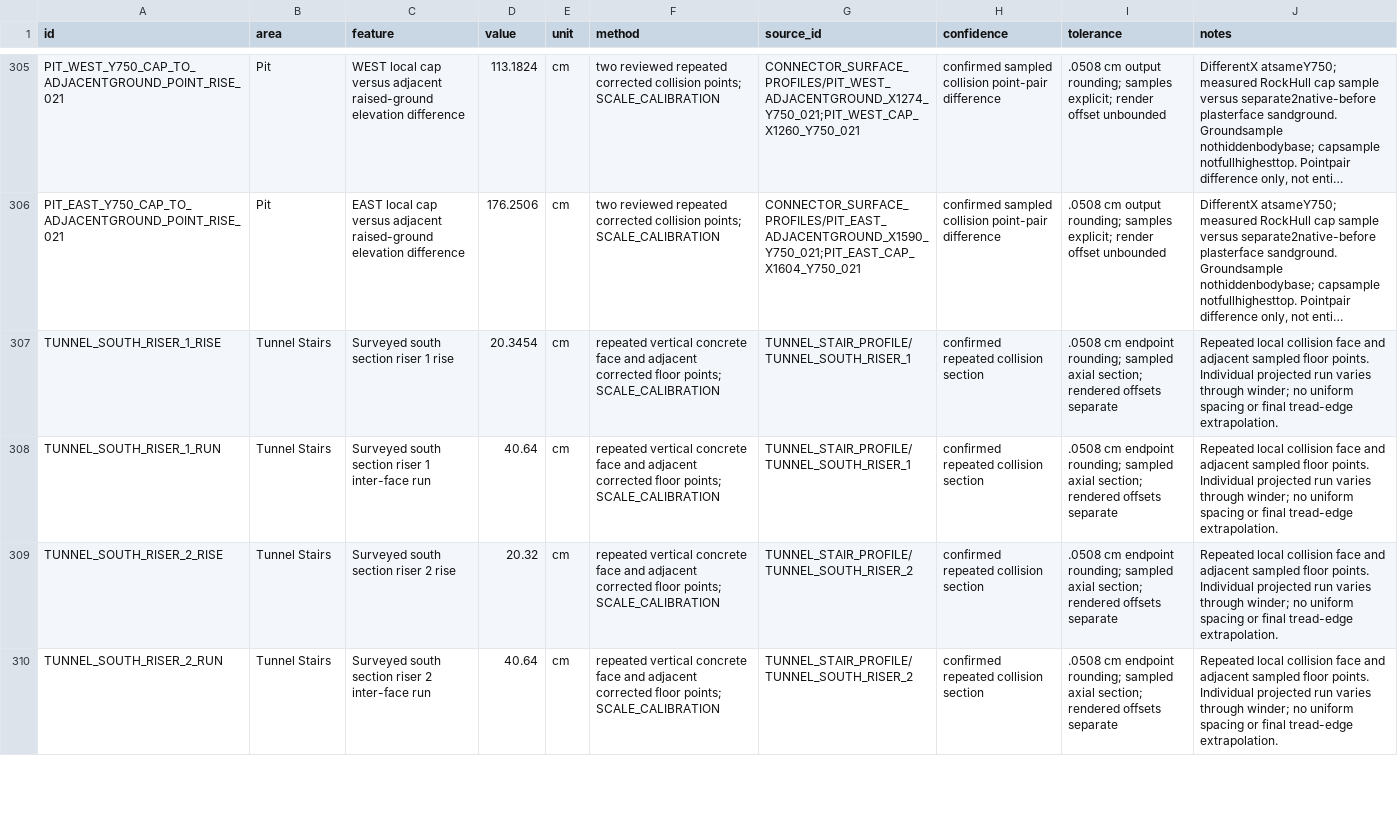
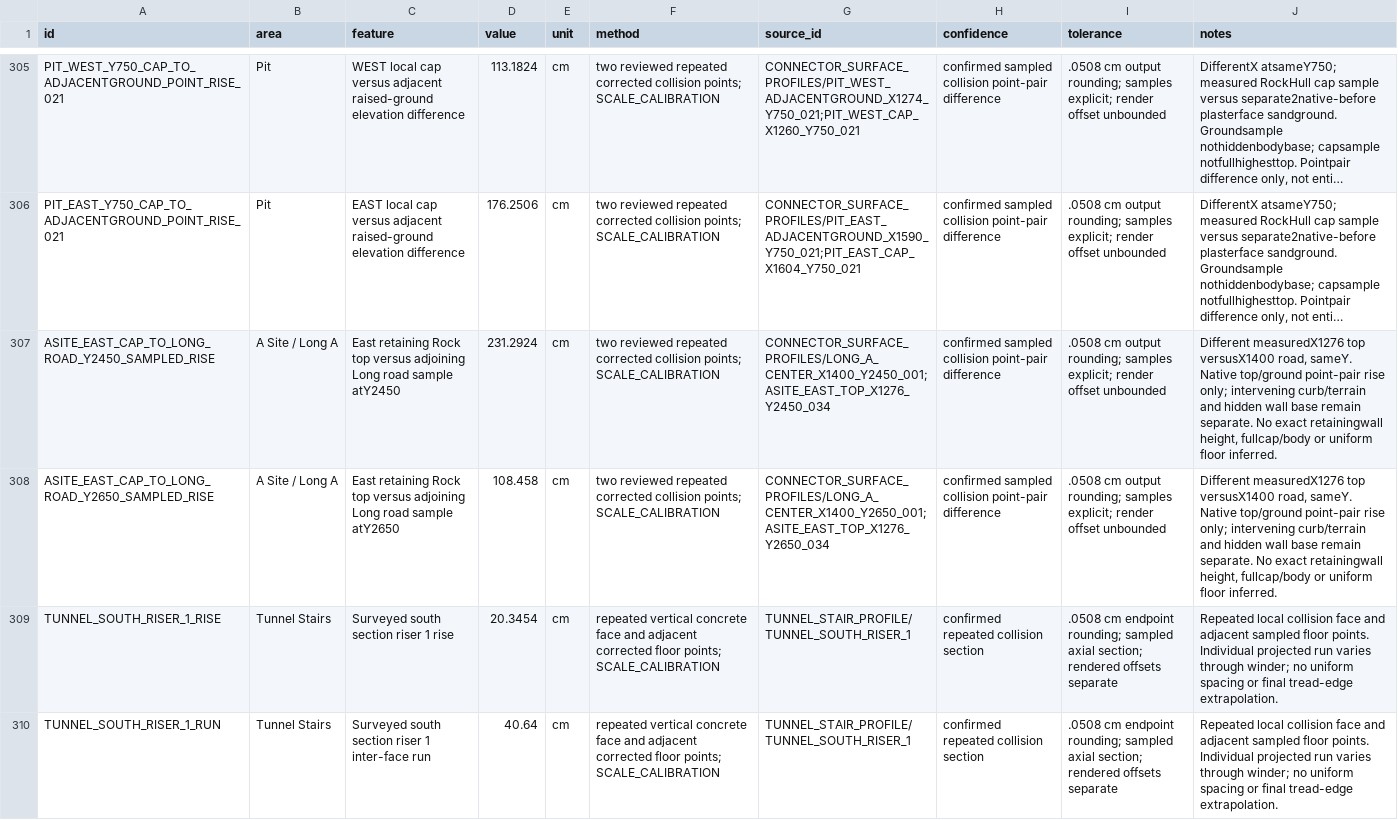
Before and after one commit to raiinman/FN_Dust2, a CSV file: reference/MEASUREMENTS.csv, drawn as a sheet; only a part is shown, gaps mark what is left out; the shorter side is filled out with more unchanged rows; long unchanged cells end in …; the diff names each change by its address in the sheet, - before the commit and + after, or states it on an @@ line.

```diff
--- a/reference/MEASUREMENTS.csv
+++ b/reference/MEASUREMENTS.csv
+row 307: ASITE_EAST_CAP_TO_LONG_ROAD_Y2450_SAMPLED_RISE | A Site / Long A | East retaining Rock top versus adjoining Long road sample atY2450 | 231.2924 | cm | two reviewed repeated corrected collision points; SCALE_CALIBRATION | CONNECTOR_SURFACE_PROFILES/LONG_A_CENTER_X1400_Y2450_001;ASITE_EAST_TOP_X1276_Y2450_034 | confirmed sampled collision point-pair difference | .0508 cm output rounding; samples explicit; render offset unbounded | Different measuredX1276 top versusX1400 road, sameY. Native top/ground point-pair rise only; intervening curb/terrain and hidden wall base remain separate. No exact retainingwall height, fullcap/body or uniform floor inferred.
+row 308: ASITE_EAST_CAP_TO_LONG_ROAD_Y2650_SAMPLED_RISE | A Site / Long A | East retaining Rock top versus adjoining Long road sample atY2650 | 108.458 | cm | two reviewed repeated corrected collision points; SCALE_CALIBRATION | CONNECTOR_SURFACE_PROFILES/LONG_A_CENTER_X1400_Y2650_001;ASITE_EAST_TOP_X1276_Y2650_034 | confirmed sampled collision point-pair difference | .0508 cm output rounding; samples explicit; render offset unbounded | Different measuredX1276 top versusX1400 road, sameY. Native top/ground point-pair rise only; intervening curb/terrain and hidden wall base remain separate. No exact retainingwall height, fullcap/body or uniform floor inferred.
```
Also changed, not shown: reference/CONNECTOR_SURFACE_SAMPLES.csv, reference/SURVEY_TASKS.csv, 10 other files.
